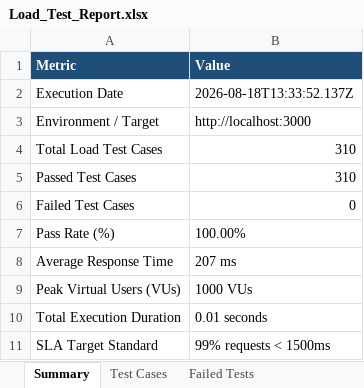
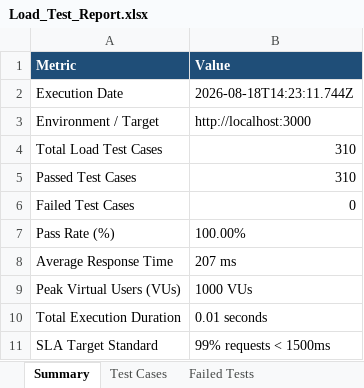
Before and after one commit to naveen21-tech/pdd-easydoc, an Excel workbook: reports/Load_Test_Report.xlsx, sheet Summary, drawn as a sheet; values as stored, in another font and other column widths than the file's, no borders; the diff names each change by its address in the sheet, - before the commit and + after, or states it on an @@ line.

```diff
--- a/reports/Load_Test_Report.xlsx (sheet Summary)
+++ b/reports/Load_Test_Report.xlsx (sheet Summary)
-B2 (Value): 2026-08-18T13:33:52.137Z
+B2 (Value): 2026-08-18T14:23:11.744Z
```
Also changed, not shown: sheet Execution Logs, sheet Test Cases, 1 other file.
